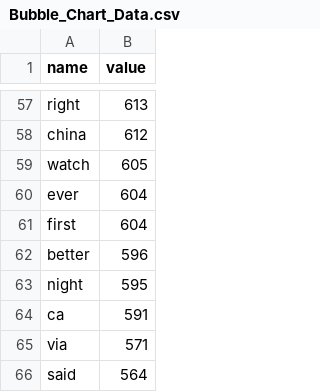
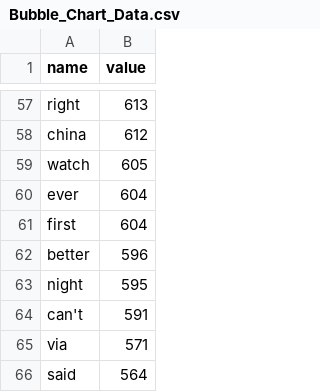
Before and after one commit to INFO4310/finalproject, a CSV file: static/processed_tweets/bubble/Bubble_Chart_Data.csv, drawn as a sheet; only a part is shown, gaps mark what is left out.

```diff
--- a/static/processed_tweets/bubble/Bubble_Chart_Data.csv
+++ b/static/processed_tweets/bubble/Bubble_Chart_Data.csv
@@ -63,3 +63,3 @@ name,value
 "night",595
-"ca",591
+"can't",591
 "via",571
```
Also changed, not shown: 1 other file.
